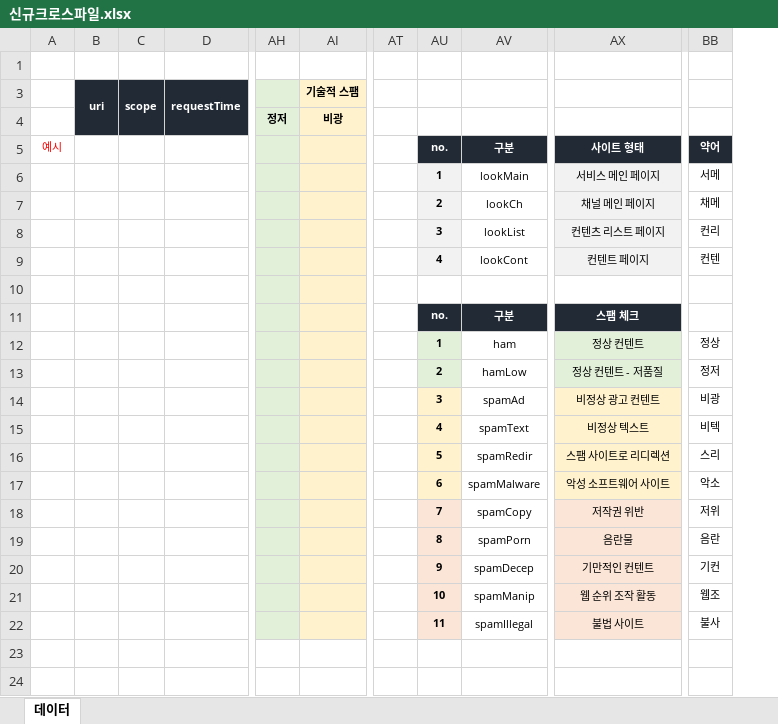
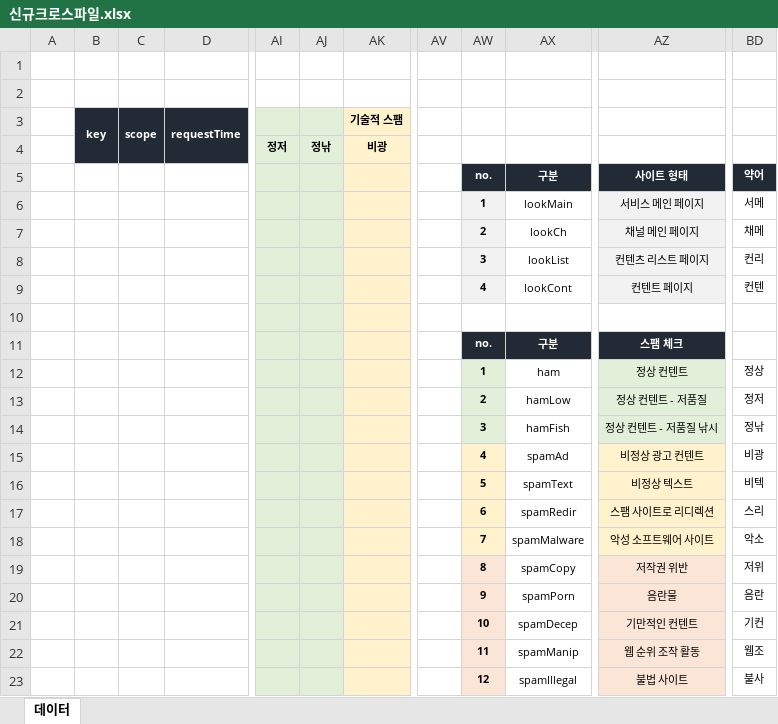
Before and after one commit to swna894/WebSpam, an Excel workbook: src/main/resources/file/신규크로스파일.xlsx, sheet 데이터, drawn as a sheet; only a part is shown, gaps mark what is left out; values as stored, in another font and other column widths than the file's, no borders; conditional formats not drawn; removed rows and columns are numbered as before the commit, all else as after; rows hold the shown columns only; the diff names each change by its address in the sheet, - before the commit and + after, or states it on an @@ line.

Commit message:
HamFish 추가

```diff
--- a/src/main/resources/file/신규크로스파일.xlsx (sheet 데이터)
+++ b/src/main/resources/file/신규크로스파일.xlsx (sheet 데이터)
-column A, row 5: 예시
-column B, row 3: uri
+column A, empty
+column B, row 3: key
+column AJ, row 4: 정낚
+row 1: (empty)
+row 14:  |  |  |  |  |  |  |  | 3 | hamFish | 정상 컨텐트 - 저품질 낚시 | 정낚
-AW15: 3
+AW15: 4
-AW16: 4
+AW16: 5
-AW17: 5
+AW17: 6
-AW18: 6
+AW18: 7
-AW19: 7
+AW19: 8
-AW20: 8
+AW20: 9
-AW21: 9
+AW21: 10
-AW22: 10
+AW22: 11
-AW23: 11
+AW23: 12
```
Also changed, not shown: formulas that keep their value, hidden cells, 7 other files.
